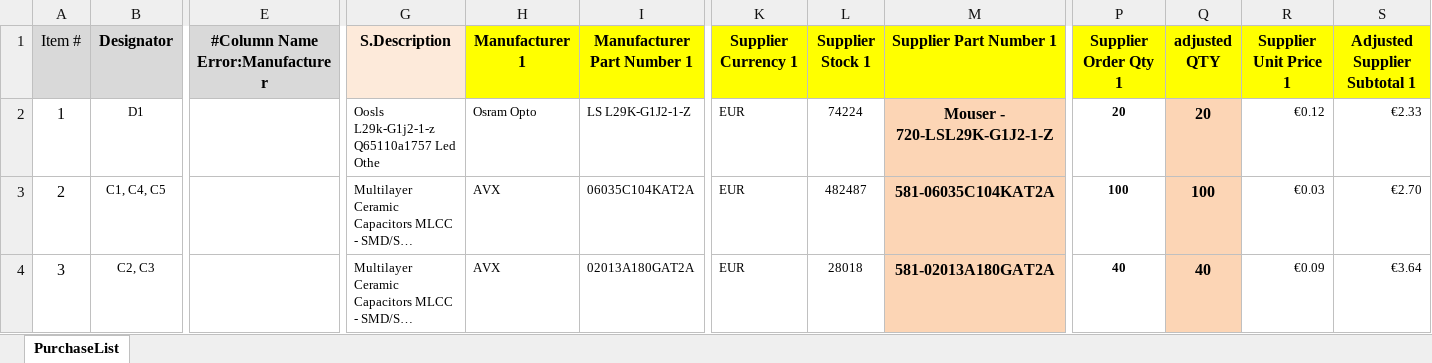
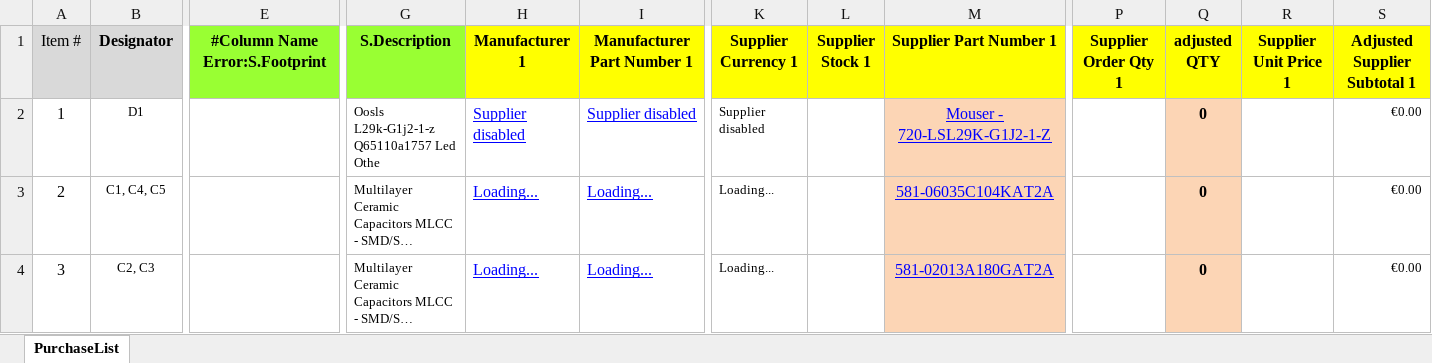
Before and after one commit to nikoschalikias/pcb-n-dap, an Excel workbook: bom/PurchaseList.xlsx, sheet PurchaseList, drawn as a sheet; only a part is shown, gaps mark what is left out; long unchanged cells end in …; values as stored, in another font and other column widths than the file's, no borders; the diff covers the shown part only; the diff names each change by its address in the sheet, - before the commit and + after, or states it on an @@ line.

```diff
--- a/bom/PurchaseList.xlsx (sheet PurchaseList)
+++ b/bom/PurchaseList.xlsx (sheet PurchaseList)
-E1: #Column Name Error:Manufacturer
+E1: #Column Name Error:S.Footprint
-E1 fill: #D9D9D9
+E1 fill: #99FF33
-G1 fill: #FDEADA
+G1 fill: #99FF33
-H2 (Manufacturer 1): Osram Opto
+H2 (Manufacturer 1): Supplier disabled
@@ H2:I4 underline: off → on, text colour: black → #0000FF, text size: larger @@
-I2 (Manufacturer Part Number 1): LS L29K-G1J2-1-Z
+I2 (Manufacturer Part Number 1): Supplier disabled
-K2 (Supplier Currency 1): EUR
+K2 (Supplier Currency 1): Supplier disabled
-L2 (Supplier Stock 1): 74224
+L2 (Supplier Stock 1): (empty)
@@ M2:M4 underline: off → on, text colour: black → #0000FF, bold: on → off @@
-P2 (Supplier Order Qty 1): 20
+P2 (Supplier Order Qty 1): (empty)
-Q2 (adjusted QTY): 20
+Q2 (adjusted QTY): 0
-R2 (Supplier Unit Price 1): €0.12
+R2 (Supplier Unit Price 1): (empty)
-S2 (Adjusted Supplier Subtotal 1): €2.33
+S2 (Adjusted Supplier Subtotal 1): €0.00
-H3:H4 (Manufacturer 1): AVX
+H3:H4 (Manufacturer 1): Loading...
-I3 (Manufacturer Part Number 1): 06035C104KAT2A
+I3 (Manufacturer Part Number 1): Loading...
-K3:K4 (Supplier Currency 1): EUR
+K3:K4 (Supplier Currency 1): Loading...
-L3 (Supplier Stock 1): 482487
+L3 (Supplier Stock 1): (empty)
-P3 (Supplier Order Qty 1): 100
+P3 (Supplier Order Qty 1): (empty)
-Q3 (adjusted QTY): 100
+Q3 (adjusted QTY): 0
-R3 (Supplier Unit Price 1): €0.03
+R3 (Supplier Unit Price 1): (empty)
-S3 (Adjusted Supplier Subtotal 1): €2.70
+S3 (Adjusted Supplier Subtotal 1): €0.00
-I4 (Manufacturer Part Number 1): 02013A180GAT2A
+I4 (Manufacturer Part Number 1): Loading...
-L4 (Supplier Stock 1): 28018
+L4 (Supplier Stock 1): (empty)
-P4 (Supplier Order Qty 1): 40
+P4 (Supplier Order Qty 1): (empty)
-Q4 (adjusted QTY): 40
+Q4 (adjusted QTY): 0
-R4 (Supplier Unit Price 1): €0.09
+R4 (Supplier Unit Price 1): (empty)
-S4 (Adjusted Supplier Subtotal 1): €3.64
+S4 (Adjusted Supplier Subtotal 1): €0.00
```
Also changed, not shown: 156 edited cells and cell formats elsewhere in this sheet, asm/Pick_Place.xlsx, bom/PartsList.xlsx, 56 other files.
